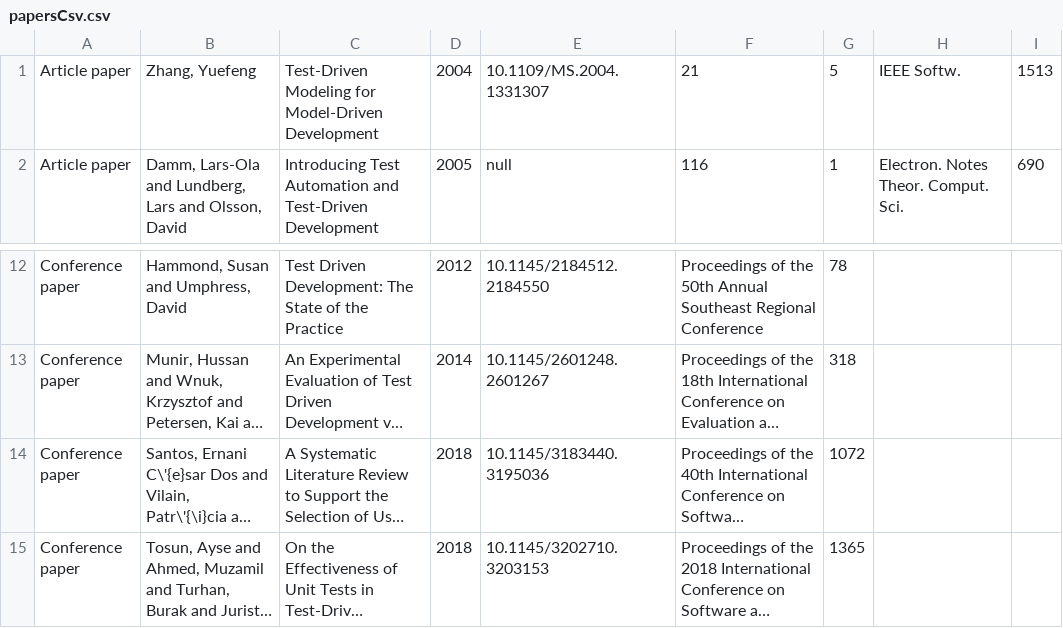
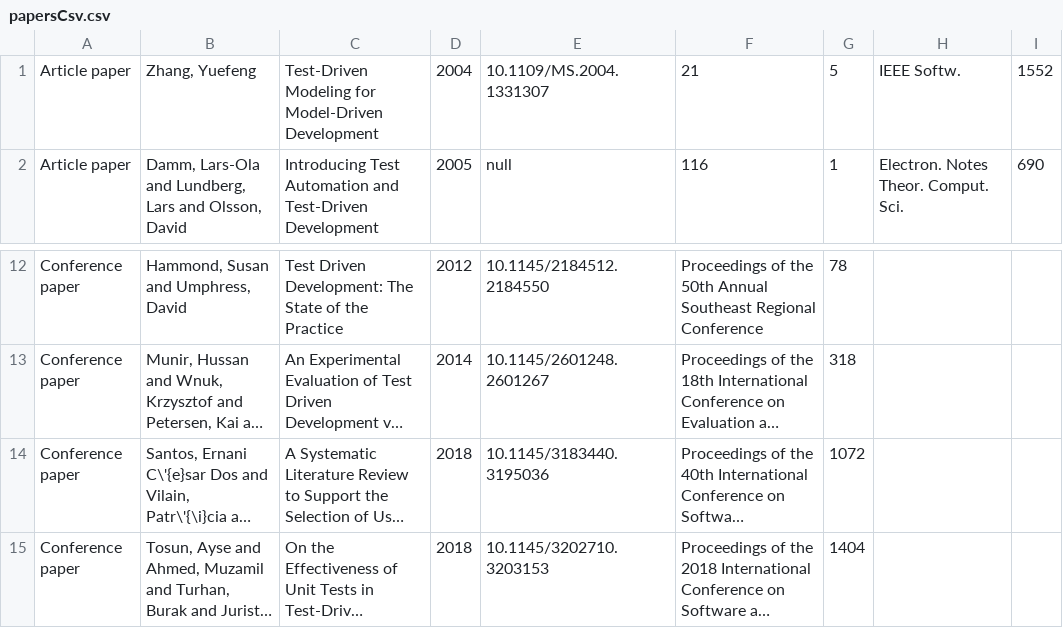
Before and after one commit to cagdasolam/G16_CENG431_HW03, a CSV file: papersCsv.csv, drawn as a sheet; only a part is shown, gaps mark what is left out; long unchanged cells end in …; the diff names each change by its address in the sheet, - before the commit and + after, or states it on an @@ line.

```diff
--- a/papersCsv.csv
+++ b/papersCsv.csv
-I1: 1513
+I1: 1552
-G15: 1365
+G15: 1404
```
Also changed, not shown: 4 other files.
